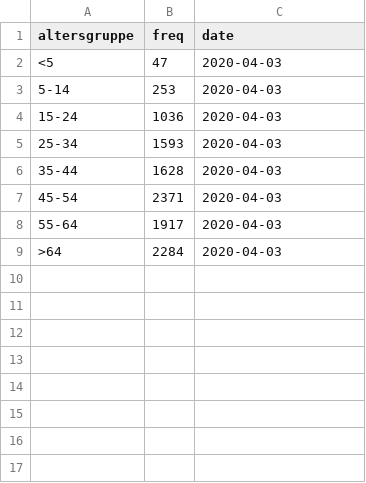
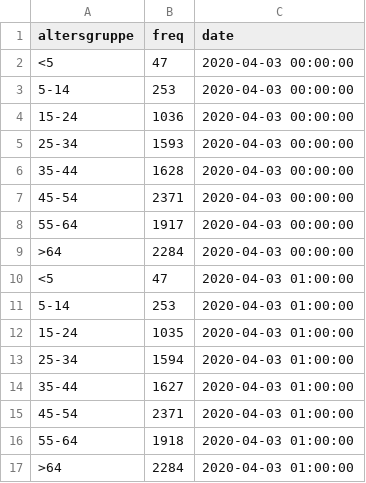
Before and after one commit to statistikat/coronaDAT, a CSV file: archive/20200403/ts/alter.csv, drawn as a sheet.

```diff
--- a/archive/20200403/ts/alter.csv
+++ b/archive/20200403/ts/alter.csv
@@ -1,9 +1,17 @@
 "altersgruppe";"freq";"date"
-"<5";47;2020-04-03
-"5-14";253;2020-04-03
-"15-24";1036;2020-04-03
-"25-34";1593;2020-04-03
-"35-44";1628;2020-04-03
-"45-54";2371;2020-04-03
-"55-64";1917;2020-04-03
-">64";2284;2020-04-03
+"<5";47;2020-04-03 00:00:00
+"5-14";253;2020-04-03 00:00:00
+"15-24";1036;2020-04-03 00:00:00
+"25-34";1593;2020-04-03 00:00:00
+"35-44";1628;2020-04-03 00:00:00
+"45-54";2371;2020-04-03 00:00:00
+"55-64";1917;2020-04-03 00:00:00
+">64";2284;2020-04-03 00:00:00
+"<5";47;2020-04-03 01:00:00
+"5-14";253;2020-04-03 01:00:00
+"15-24";1035;2020-04-03 01:00:00
+"25-34";1594;2020-04-03 01:00:00
+"35-44";1627;2020-04-03 01:00:00
+"45-54";2371;2020-04-03 01:00:00
+"55-64";1918;2020-04-03 01:00:00
+">64";2284;2020-04-03 01:00:00
```
Also changed, not shown: archive/20200403/ts/bezirke.csv, archive/20200403/ts/bundesland.csv, 46 other files.
